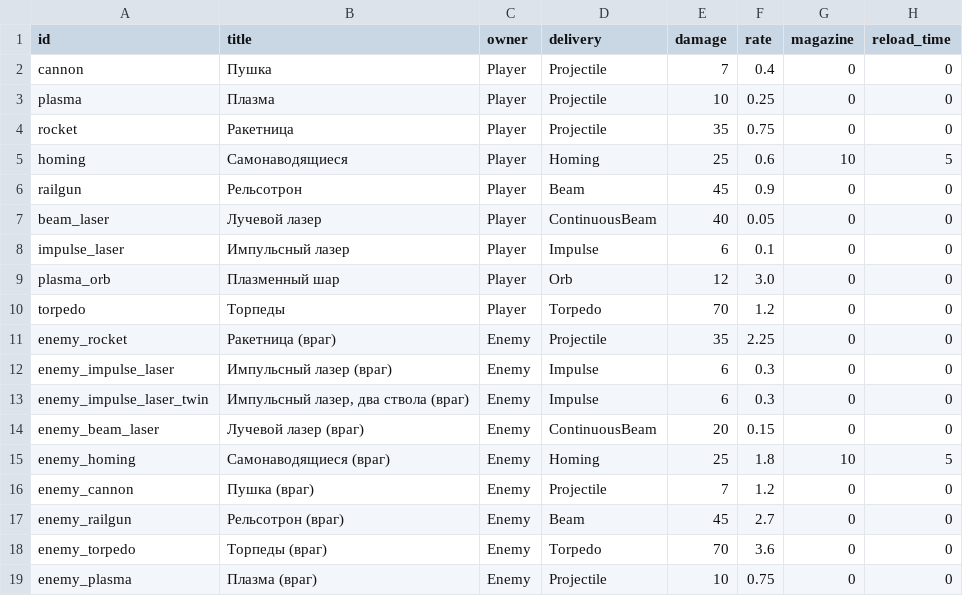
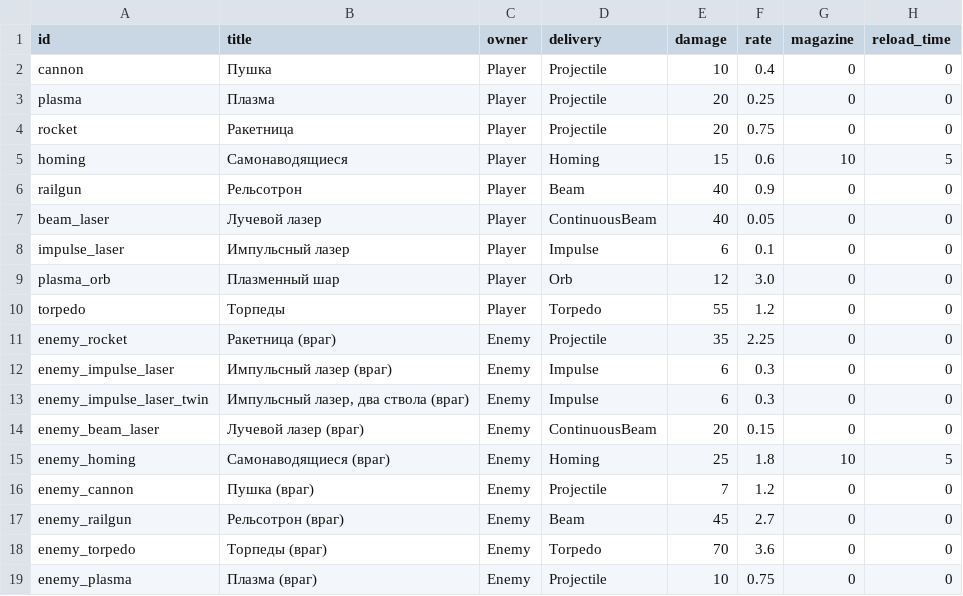
Before and after one commit to BarVit/UnityHomeWorks, a TSV file: Flappy Terminator/Assets/Data/Tables/weapons.tsv, drawn as a sheet; only a part is shown; the diff names each change by its address in the sheet, - before the commit and + after, or states it on an @@ line.

```diff
--- a/Flappy Terminator/Assets/Data/Tables/weapons.tsv
+++ b/Flappy Terminator/Assets/Data/Tables/weapons.tsv
-E2 (damage): 7
+E2 (damage): 10
-E3 (damage): 10
+E3 (damage): 20
-E4 (damage): 35
+E4 (damage): 20
-E5 (damage): 25
+E5 (damage): 15
-E6 (damage): 45
+E6 (damage): 40
-E10 (damage): 70
+E10 (damage): 55
```
Also changed, not shown: 2 other files.
